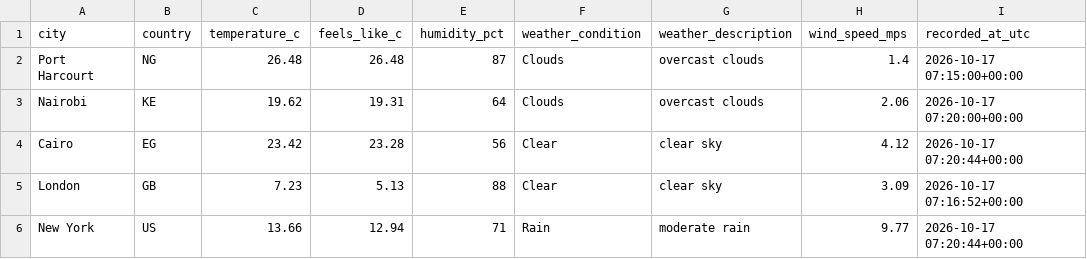
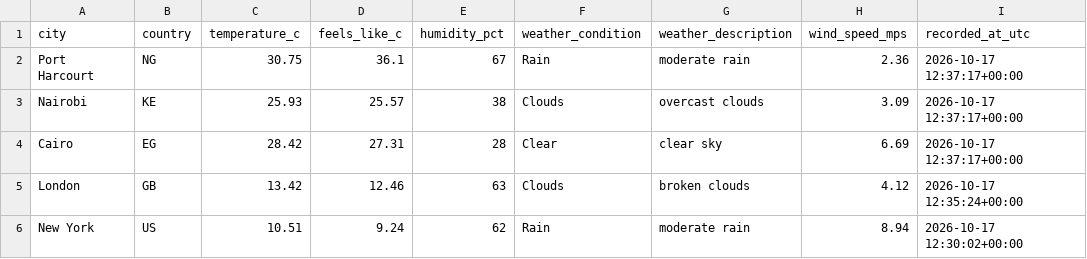
Before and after one commit to Kogbaraburabari/weather-etl-pipeline, a CSV file: data/weather_latest.csv, drawn as a sheet.

```diff
--- a/data/weather_latest.csv
+++ b/data/weather_latest.csv
@@ -1,6 +1,6 @@
 city,country,temperature_c,feels_like_c,humidity_pct,weather_condition,weather_description,wind_speed_mps,recorded_at_utc
-Port Harcourt,NG,26.48,26.48,87,Clouds,overcast clouds,1.4,2026-10-17 07:15:00+00:00
-Nairobi,KE,19.62,19.31,64,Clouds,overcast clouds,2.06,2026-10-17 07:20:00+00:00
-Cairo,EG,23.42,23.28,56,Clear,clear sky,4.12,2026-10-17 07:20:44+00:00
-London,GB,7.23,5.13,88,Clear,clear sky,3.09,2026-10-17 07:16:52+00:00
-New York,US,13.66,12.94,71,Rain,moderate rain,9.77,2026-10-17 07:20:44+00:00
+Port Harcourt,NG,30.75,36.1,67,Rain,moderate rain,2.36,2026-10-17 12:37:17+00:00
+Nairobi,KE,25.93,25.57,38,Clouds,overcast clouds,3.09,2026-10-17 12:37:17+00:00
+Cairo,EG,28.42,27.31,28,Clear,clear sky,6.69,2026-10-17 12:37:17+00:00
+London,GB,13.42,12.46,63,Clouds,broken clouds,4.12,2026-10-17 12:35:24+00:00
+New York,US,10.51,9.24,62,Rain,moderate rain,8.94,2026-10-17 12:30:02+00:00
```
Also changed, not shown: 1 other file.
